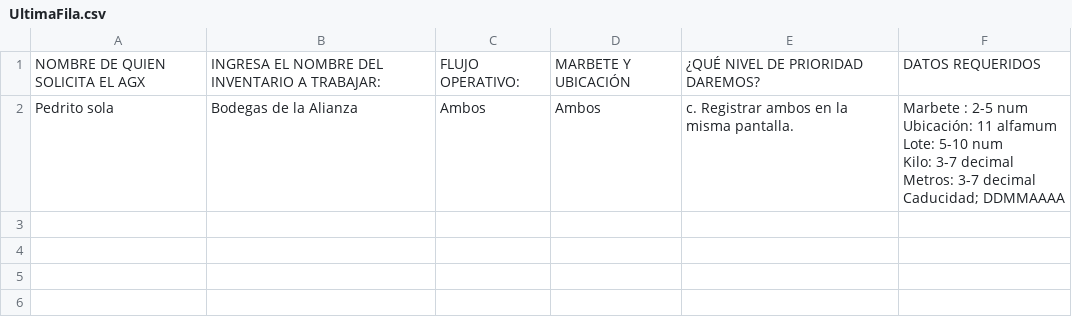
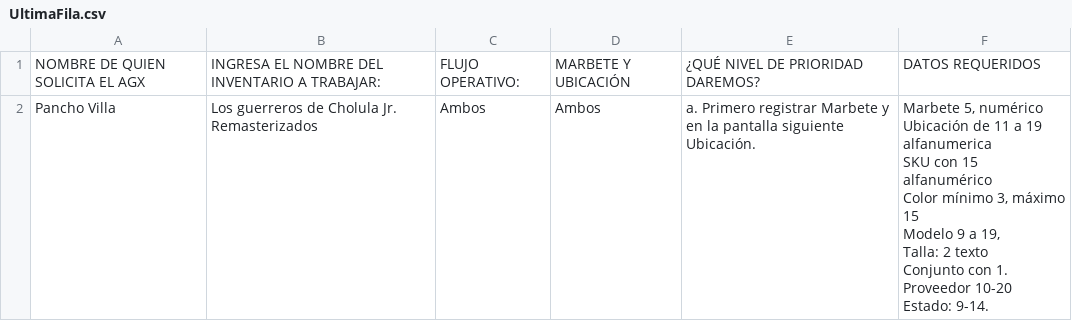
Before and after one commit to oscpille/Bot-AGX-CipherLab, a CSV file: UltimaFila.csv, drawn as a sheet.

```diff
--- a/UltimaFila.csv
+++ b/UltimaFila.csv
@@ -1,7 +1,10 @@
 NOMBRE DE QUIEN SOLICITA EL AGX,INGRESA EL NOMBRE DEL INVENTARIO A TRABAJAR:,FLUJO OPERATIVO:,MARBETE Y UBICACIÓN,¿QUÉ NIVEL DE PRIORIDAD DAREMOS?,DATOS REQUERIDOS
-Pedrito sola,Bodegas de la Alianza,Ambos,Ambos,c. Registrar ambos en la misma pantalla.,"Marbete : 2-5 num
-Ubicación: 11 alfamum
-Lote: 5-10 num
-Kilo: 3-7 decimal
-Metros: 3-7 decimal
-Caducidad; DDMMAAAA"
+Pancho Villa,Los guerreros de Cholula Jr. Remasterizados,Ambos,Ambos,a. Primero registrar Marbete y en la pantalla siguiente Ubicación.,"Marbete 5, numérico
+Ubicación de 11 a 19 alfanumerica
+SKU con 15 alfanumérico
+Color mínimo 3, máximo 15
+Modelo 9 a 19,
+Talla: 2 texto
+Conjunto con 1.
+Proveedor 10-20
+Estado: 9-14."
```
Also changed, not shown: 1 other file.
